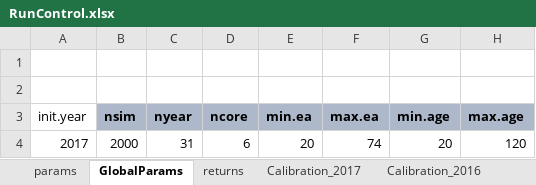
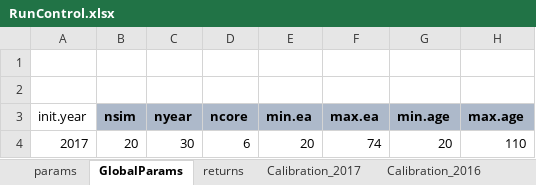
Before and after one commit to marshallpku/Model_NCTSERS, an Excel workbook: RunControl.xlsx, sheet GlobalParams, drawn as a sheet; values as stored, in another font and other column widths than the file's, no borders; the diff names each change by its address in the sheet, - before the commit and + after, or states it on an @@ line.

```diff
--- a/RunControl.xlsx (sheet GlobalParams)
+++ b/RunControl.xlsx (sheet GlobalParams)
-B4 (nsim): 2000
+B4 (nsim): 20
-C4 (nyear): 31
+C4 (nyear): 30
-H4 (max.age): 120
+H4 (max.age): 110
```
Also changed, not shown: sheet Calibration_2017, sheet params, sheet returns, sheet Calibration actives, formulas that keep their value, 8 other files.
